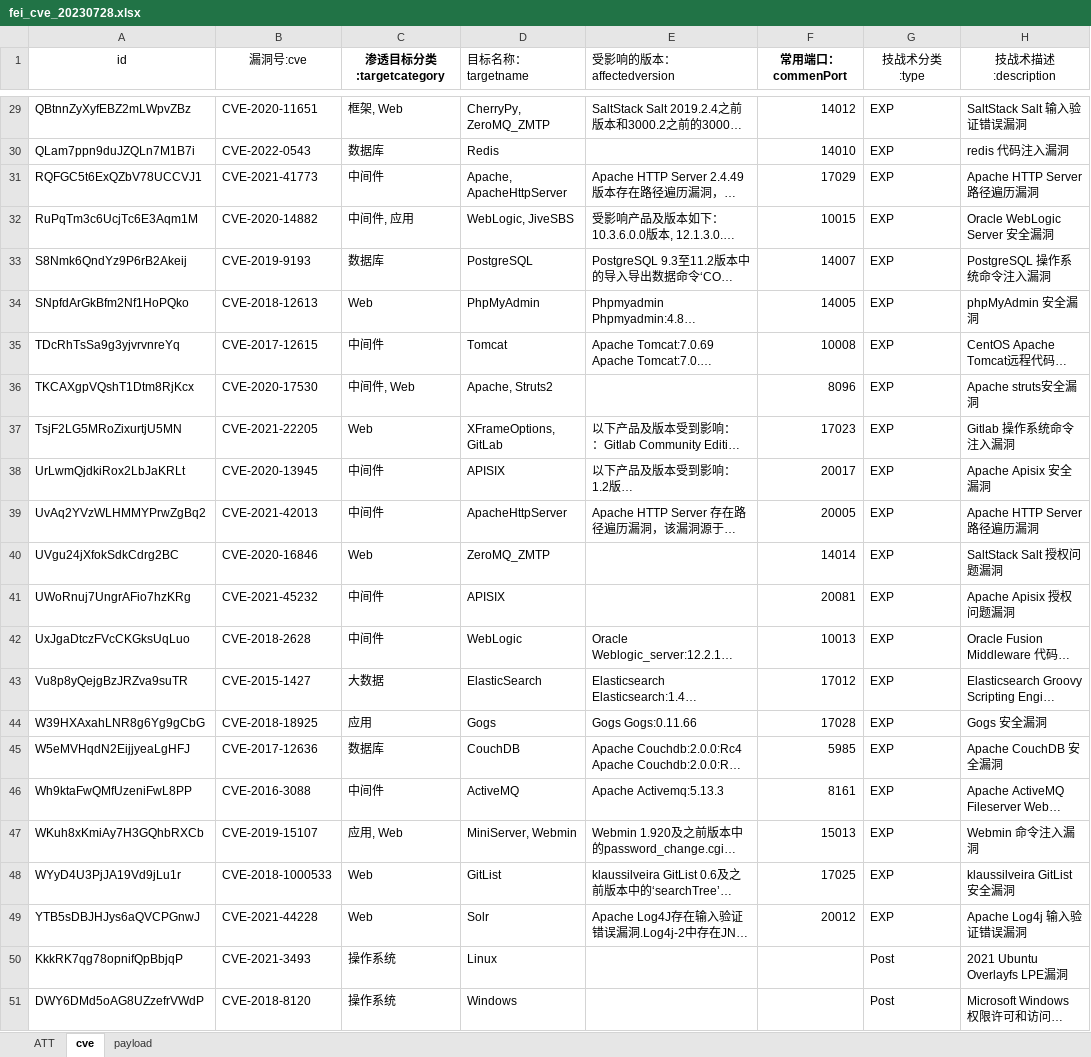
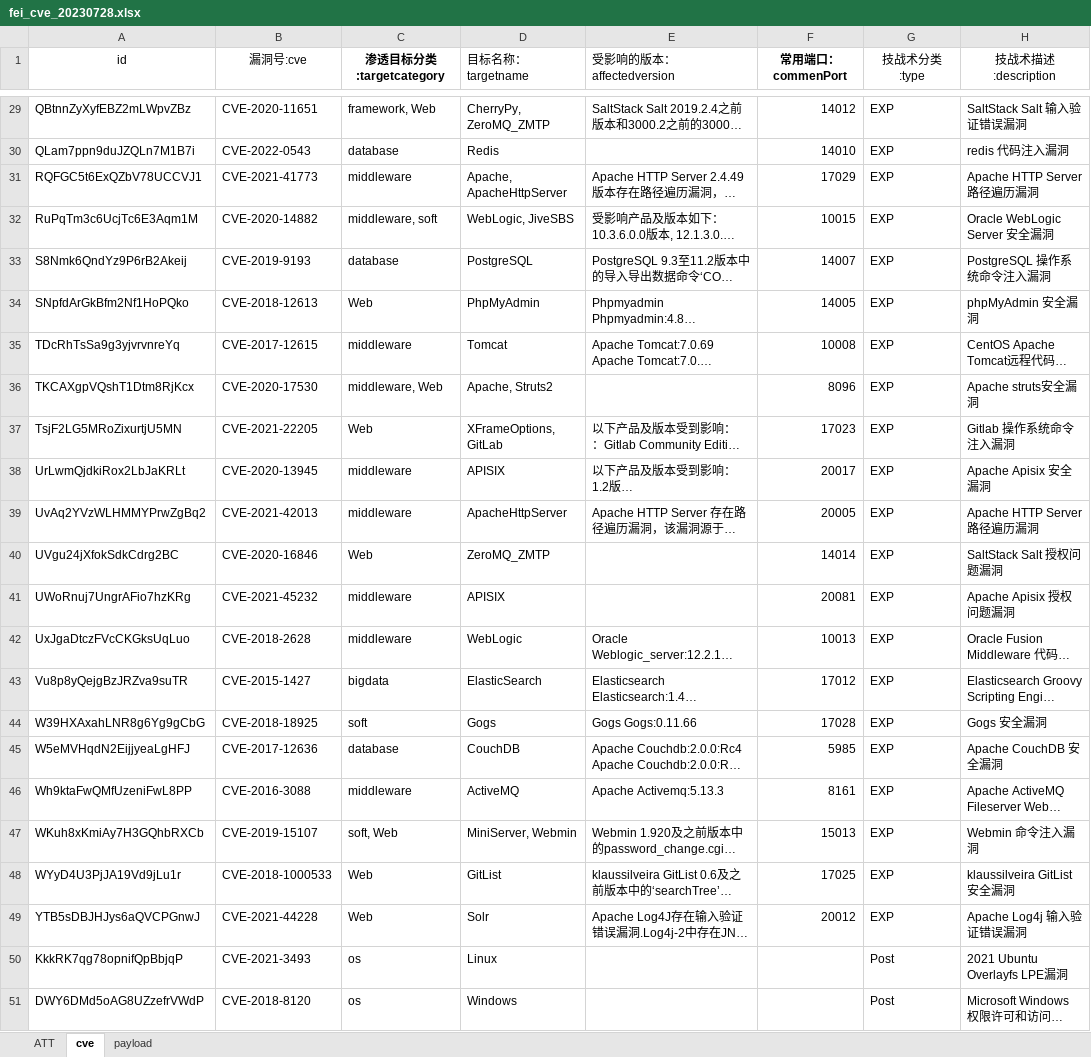
Before and after one commit to feifei-feifei-hub/Simulation-Modeling-for-Automated-Penetration-Testing, an Excel workbook: GPRP/data_cve/fei_cve_20230728.xlsx, sheet cve, drawn as a sheet; only a part is shown, gaps mark what is left out; long unchanged cells end in …; values as stored, in another font and other column widths than the file's, no borders; conditional formats not drawn; the diff covers the shown part only; the diff names each change by its address in the sheet, - before the commit and + after, or states it on an @@ line.

```diff
--- a/GPRP/data_cve/fei_cve_20230728.xlsx (sheet cve)
+++ b/GPRP/data_cve/fei_cve_20230728.xlsx (sheet cve)
-C29 (渗透目标分类:targetcategory): 框架, Web
+C29 (渗透目标分类:targetcategory): framework, Web
-C30 (渗透目标分类:targetcategory): 数据库
+C30 (渗透目标分类:targetcategory): database
-C31 (渗透目标分类:targetcategory): 中间件
+C31 (渗透目标分类:targetcategory): middleware
-C32 (渗透目标分类:targetcategory): 中间件, 应用
+C32 (渗透目标分类:targetcategory): middleware, soft
-C33 (渗透目标分类:targetcategory): 数据库
+C33 (渗透目标分类:targetcategory): database
-C35 (渗透目标分类:targetcategory): 中间件
+C35 (渗透目标分类:targetcategory): middleware
-C36 (渗透目标分类:targetcategory): 中间件, Web
+C36 (渗透目标分类:targetcategory): middleware, Web
-C38:C39 (渗透目标分类:targetcategory): 中间件
+C38:C39 (渗透目标分类:targetcategory): middleware
-C41:C42 (渗透目标分类:targetcategory): 中间件
+C41:C42 (渗透目标分类:targetcategory): middleware
-C43 (渗透目标分类:targetcategory): 大数据
+C43 (渗透目标分类:targetcategory): bigdata
-C44 (渗透目标分类:targetcategory): 应用
+C44 (渗透目标分类:targetcategory): soft
-C45 (渗透目标分类:targetcategory): 数据库
+C45 (渗透目标分类:targetcategory): database
-C46 (渗透目标分类:targetcategory): 中间件
+C46 (渗透目标分类:targetcategory): middleware
-C47 (渗透目标分类:targetcategory): 应用, Web
+C47 (渗透目标分类:targetcategory): soft, Web
-C50:C51 (渗透目标分类:targetcategory): 操作系统
+C50:C51 (渗透目标分类:targetcategory): os
```
Also changed, not shown: 19 edited cells elsewhere in this sheet, sheet ATT, data_cve/all_20240825.xlsx, data_cve/final0216_cve_type.xlsx, 28 other files.
